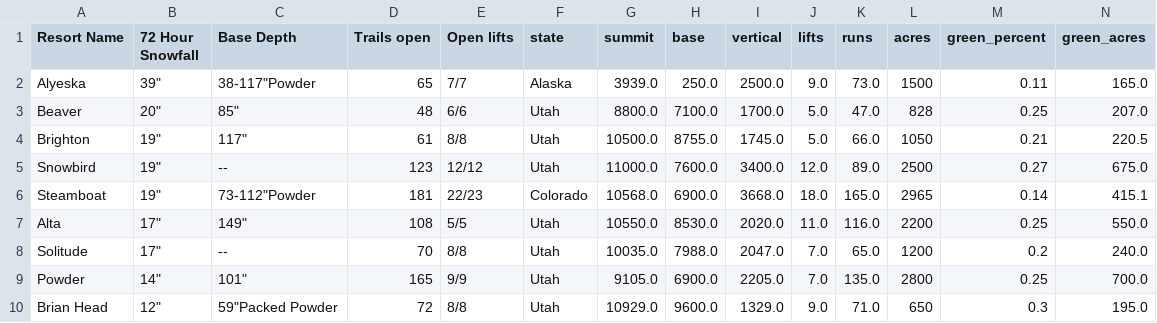
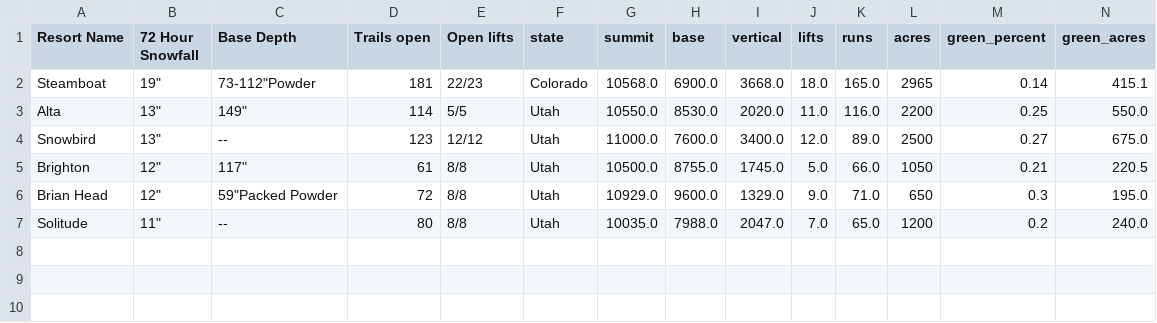
Before and after one commit to shayonkeating/schnarmap, a CSV file: frontend/schnar_map/public/data/daily_ski.csv, drawn as a sheet; only a part is shown; removed rows and columns are numbered as before the commit, all else as after; rows hold the shown columns only; the diff names each change by its address in the sheet, - before the commit and + after, or states it on an @@ line.

```diff
--- a/frontend/schnar_map/public/data/daily_ski.csv
+++ b/frontend/schnar_map/public/data/daily_ski.csv
-row 2: Alyeska | 39" | 38-117"Powder | 65 | 7/7 | Alaska | 3939.0 | 250.0 | 2500.0 | 9.0 | 73.0 | 1500 | 0.11 | 165.0
-row 3: Beaver | 20" | 85" | 48 | 6/6 | Utah | 8800.0 | 7100.0 | 1700.0 | 5.0 | 47.0 | 828 | 0.25 | 207.0
-row 4: Brighton | 19" | 117" | 61 | 8/8 | Utah | 10500.0 | 8755.0 | 1745.0 | 5.0 | 66.0 | 1050 | 0.21 | 220.5
-row 5: Snowbird | 19" | -- | 123 | 12/12 | Utah | 11000.0 | 7600.0 | 3400.0 | 12.0 | 89.0 | 2500 | 0.27 | 675.0
-B3 (72 Hour Snowfall): 17"
+B3 (72 Hour Snowfall): 13"
-D3 (Trails open): 108
+D3 (Trails open): 114
-row 8: Solitude | 17" | -- | 70 | 8/8 | Utah | 10035.0 | 7988.0 | 2047.0 | 7.0 | 65.0 | 1200 | 0.2 | 240.0
-row 9: Powder | 14" | 101" | 165 | 9/9 | Utah | 9105.0 | 6900.0 | 2205.0 | 7.0 | 135.0 | 2800 | 0.25 | 700.0
+row 4: Snowbird | 13" | -- | 123 | 12/12 | Utah | 11000.0 | 7600.0 | 3400.0 | 12.0 | 89.0 | 2500 | 0.27 | 675.0
+row 5: Brighton | 12" | 117" | 61 | 8/8 | Utah | 10500.0 | 8755.0 | 1745.0 | 5.0 | 66.0 | 1050 | 0.21 | 220.5
+row 7: Solitude | 11" | -- | 80 | 8/8 | Utah | 10035.0 | 7988.0 | 2047.0 | 7.0 | 65.0 | 1200 | 0.2 | 240.0
```
